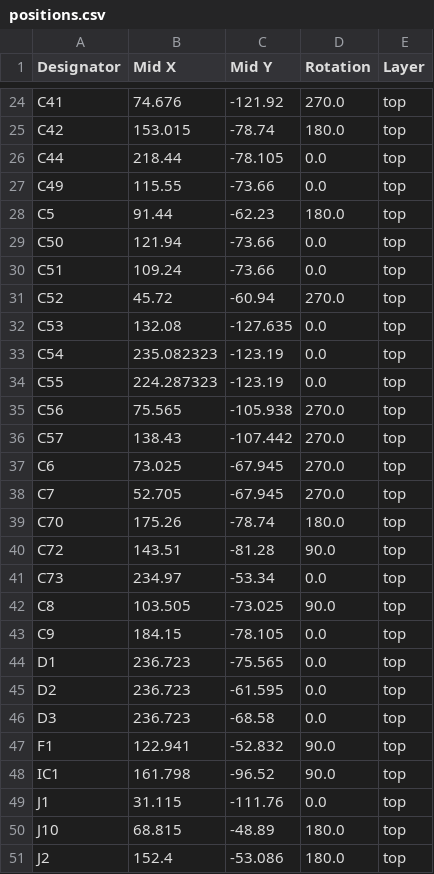
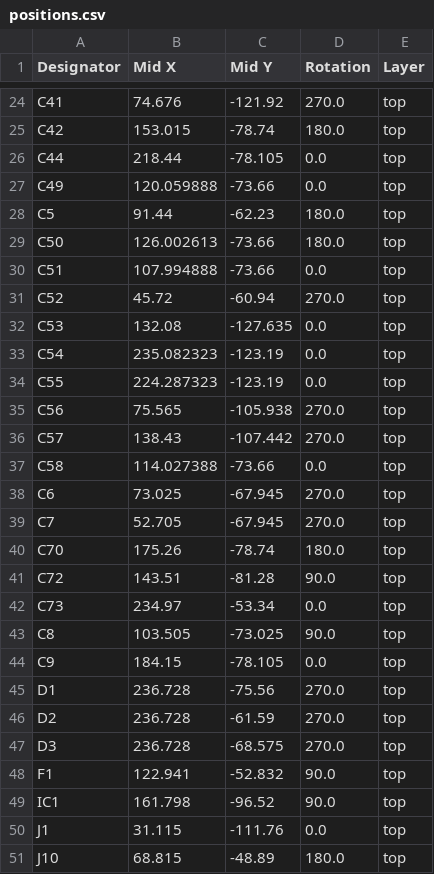
Before and after one commit to agkaminski/ZAK181, a CSV file: kicad/production/positions.csv, drawn as a sheet; only a part is shown, gaps mark what is left out; the shorter side is filled out with more unchanged rows.

```diff
--- a/kicad/production/positions.csv
+++ b/kicad/production/positions.csv
@@ -26,6 +26,6 @@ C42,153.015,-78.74,180.0,top
 C44,218.44,-78.105,0.0,top
-C49,115.55,-73.66,0.0,top
+C49,120.059888,-73.66,0.0,top
 C5,91.44,-62.23,180.0,top
-C50,121.94,-73.66,0.0,top
-C51,109.24,-73.66,0.0,top
+C50,126.002613,-73.66,180.0,top
+C51,107.994888,-73.66,0.0,top
 C52,45.72,-60.94,270.0,top
@@ -36,2 +36,3 @@ C56,75.565,-105.938,270.0,top
 C57,138.43,-107.442,270.0,top
+C58,114.027388,-73.66,0.0,top
 C6,73.025,-67.945,270.0,top
@@ -43,5 +44,5 @@ C8,103.505,-73.025,90.0,top
 C9,184.15,-78.105,0.0,top
-D1,236.723,-75.565,0.0,top
-D2,236.723,-61.595,0.0,top
-D3,236.723,-68.58,0.0,top
+D1,236.728,-75.56,270.0,top
+D2,236.728,-61.59,270.0,top
+D3,236.728,-68.575,270.0,top
 F1,122.941,-52.832,90.0,top
```
Also changed, not shown: kicad/production/bom.csv, kicad/production/designators.csv, 15 other files.
